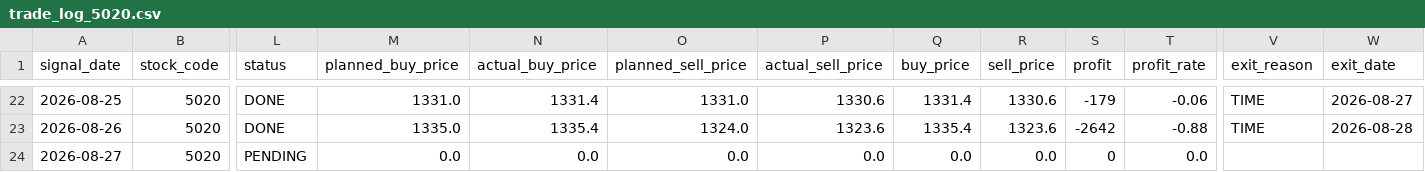
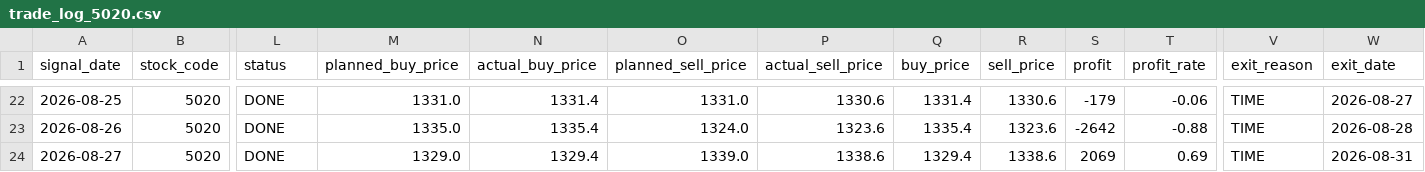
Before and after one commit to ta1k1-arakawa/stock-analyzer, a CSV file: data/trade_log_5020.csv, drawn as a sheet; only a part is shown, gaps mark what is left out; the diff names each change by its address in the sheet, - before the commit and + after, or states it on an @@ line.

```diff
--- a/data/trade_log_5020.csv
+++ b/data/trade_log_5020.csv
-L24 (status): PENDING
+L24 (status): DONE
-M24 (planned_buy_price): 0.0
+M24 (planned_buy_price): 1329.0
-N24 (actual_buy_price): 0.0
+N24 (actual_buy_price): 1329.4
-O24 (planned_sell_price): 0.0
+O24 (planned_sell_price): 1339.0
-P24 (actual_sell_price): 0.0
+P24 (actual_sell_price): 1338.6
-Q24 (buy_price): 0.0
+Q24 (buy_price): 1329.4
-R24 (sell_price): 0.0
+R24 (sell_price): 1338.6
-S24 (profit): 0
+S24 (profit): 2069
-T24 (profit_rate): 0.0
+T24 (profit_rate): 0.69
-V24 (exit_reason): (empty)
+V24 (exit_reason): TIME
-W24 (exit_date): (empty)
+W24 (exit_date): 2026-08-31
```
Also changed, not shown: data/trade_log_8306.csv.
